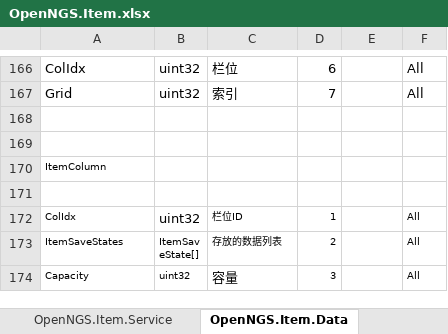
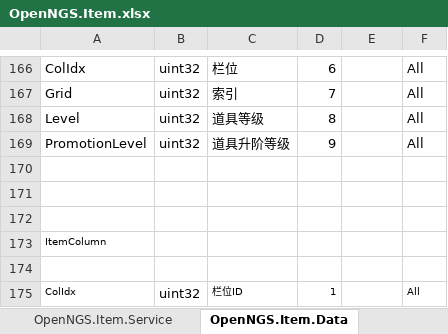
Before and after one commit to Open-NGS/OpenNGS.Network, an Excel workbook: Data/Entities/OpenNGS/OpenNGS.Item.xlsx, sheet OpenNGS.Item.Data, drawn as a sheet; only a part is shown, gaps mark what is left out; the shorter side is filled out with more unchanged rows; values as stored, in another font and other column widths than the file's, no borders; conditional formats and table styles not drawn; the diff covers the shown part only; the diff names each change by its address in the sheet, - before the commit and + after, or states it on an @@ line.

```diff
--- a/Data/Entities/OpenNGS/OpenNGS.Item.xlsx (sheet OpenNGS.Item.Data)
+++ b/Data/Entities/OpenNGS/OpenNGS.Item.xlsx (sheet OpenNGS.Item.Data)
+row 168: Level | uint32 | 道具等级 | 8 |  | All
+row 169: PromotionLevel | uint32 | 道具升阶等级 | 9 |  | All
+row 170: (empty)
```
Also changed, not shown: 33 removed rows elsewhere in this sheet, sheet Models, 22 other files.
